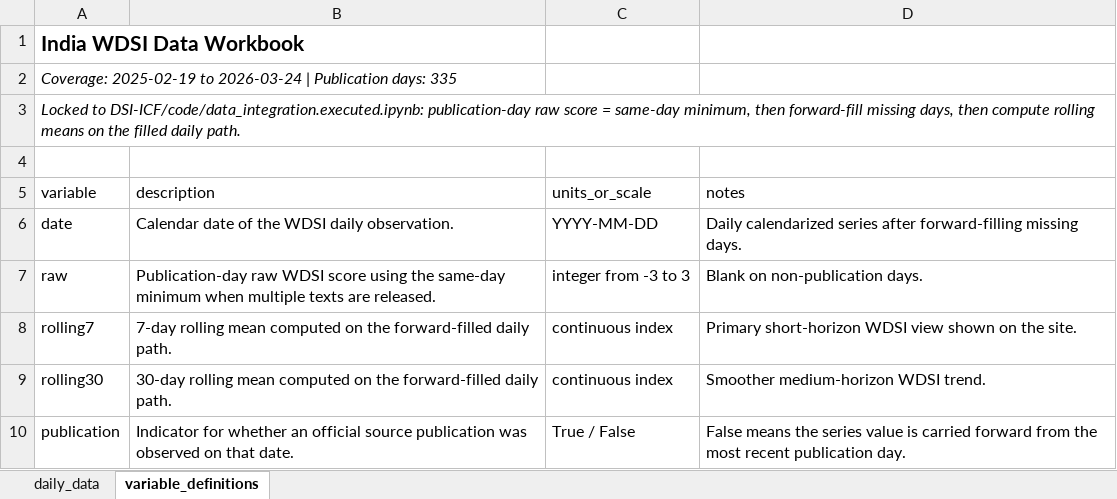
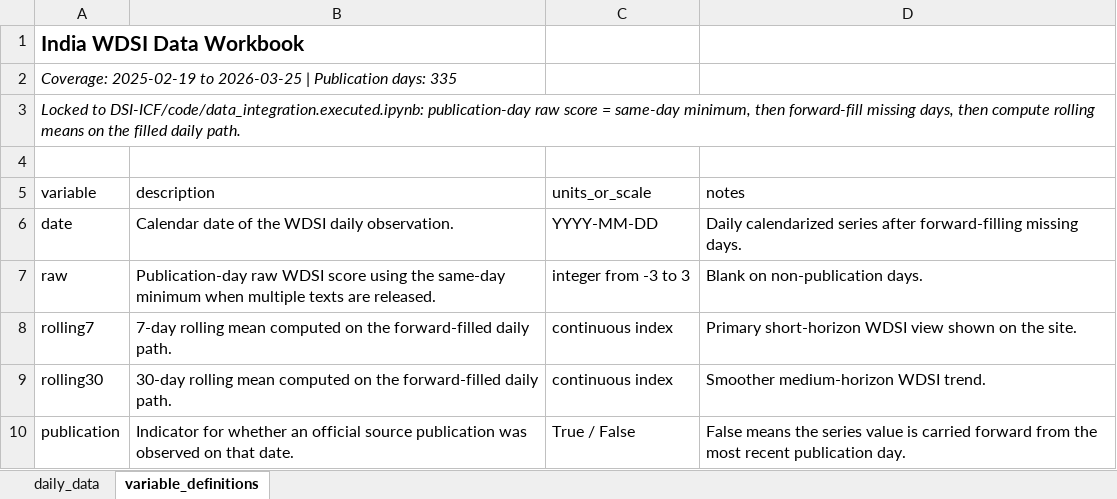
Before and after one commit to yangcy0126/dsi-index-site, an Excel workbook: data/IN.xlsx, sheet variable_definitions, drawn as a sheet; values as stored, in another font and other column widths than the file's, no borders; the diff names each change by its address in the sheet, - before the commit and + after, or states it on an @@ line.

```diff
--- a/data/IN.xlsx (sheet variable_definitions)
+++ b/data/IN.xlsx (sheet variable_definitions)
-A2 (variable): …2025-02-19 to 2026-03-24 | Publication…
+A2 (variable): …2025-02-19 to 2026-03-25 | Publication…
```
Also changed, not shown: sheet daily_data, data/CA.xlsx, data/CN.xlsx, 46 other files.
